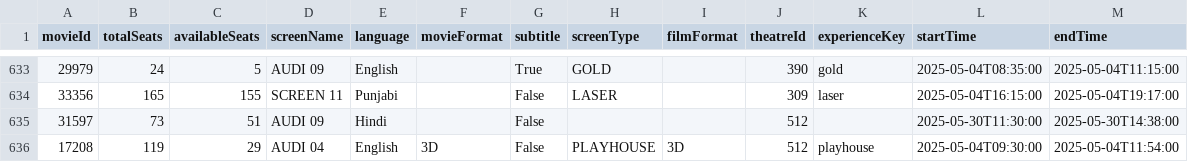
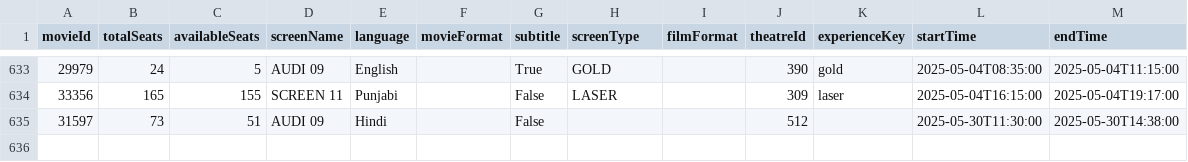
Before and after one commit to blr-today/ingest, a CSV file: out/pvr-sessions.csv, drawn as a sheet; only a part is shown, gaps mark what is left out.

```diff
--- a/out/pvr-sessions.csv
+++ b/out/pvr-sessions.csv
@@ -635,2 +635 @@ movieId,totalSeats,availableSeats,screenName,language,movieFormat,subtitle,scree
 31597,73,51,AUDI 09,Hindi,,False,,,512,,2025-05-30T11:30:00,2025-05-30T14:38:00
-17208,119,29,AUDI 04,English,3D,False,PLAYHOUSE,3D,512,playhouse,2025-05-04T09:30:00,2025-05-04T11:54:00
```
Also changed, not shown: out/pvr-movies.csv, 4 other files.
